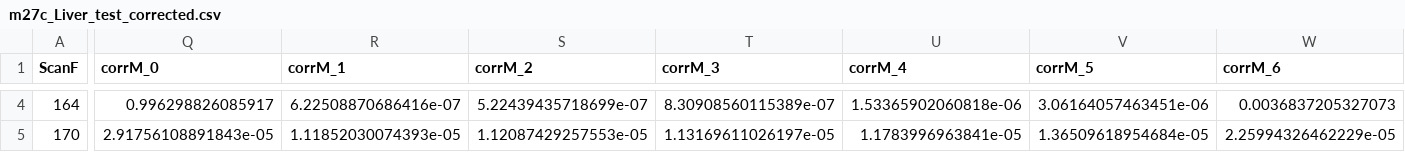
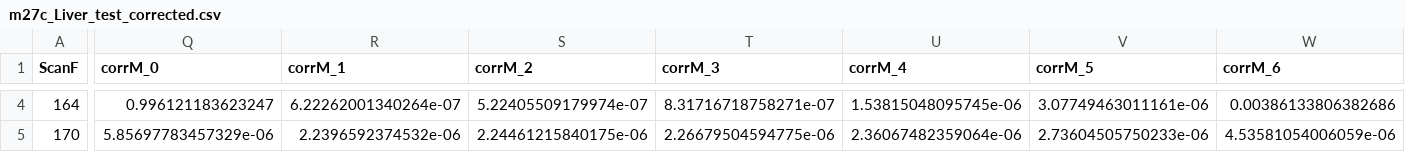
Before and after one commit to xxing9703/isocorr_peptide, a CSV file: m27c_Liver_test_corrected.csv, drawn as a sheet; only a part is shown, gaps mark what is left out; the diff covers the shown part only; the diff names each change by its address in the sheet, - before the commit and + after, or states it on an @@ line.

```diff
--- a/m27c_Liver_test_corrected.csv
+++ b/m27c_Liver_test_corrected.csv
-Q4 (corrM_0): 0.996298826085917
+Q4 (corrM_0): 0.996121183623247
-R4 (corrM_1): 6.22508870686416e-07
+R4 (corrM_1): 6.22262001340264e-07
-S4 (corrM_2): 5.22439435718699e-07
+S4 (corrM_2): 5.22405509179974e-07
-T4 (corrM_3): 8.30908560115389e-07
+T4 (corrM_3): 8.31716718758271e-07
-U4 (corrM_4): 1.53365902060818e-06
+U4 (corrM_4): 1.53815048095745e-06
-V4 (corrM_5): 3.06164057463451e-06
+V4 (corrM_5): 3.07749463011161e-06
-W4 (corrM_6): 0.0036837205327073
+W4 (corrM_6): 0.00386133806382686
-Q5 (corrM_0): 2.91756108891843e-05
+Q5 (corrM_0): 5.85697783457329e-06
-R5 (corrM_1): 1.11852030074393e-05
+R5 (corrM_1): 2.2396592374532e-06
-S5 (corrM_2): 1.12087429257553e-05
+S5 (corrM_2): 2.24461215840175e-06
-T5 (corrM_3): 1.13169611026197e-05
+T5 (corrM_3): 2.26679504594775e-06
-U5 (corrM_4): 1.1783996963841e-05
+U5 (corrM_4): 2.36067482359064e-06
-V5 (corrM_5): 1.36509618954684e-05
+V5 (corrM_5): 2.73604505750233e-06
-W5 (corrM_6): 2.25994326462229e-05
+W5 (corrM_6): 4.53581054006059e-06
```
Also changed, not shown: 94 edited cells elsewhere in this file, m27c_Liver_test2_corrected.csv, 7 other files.
